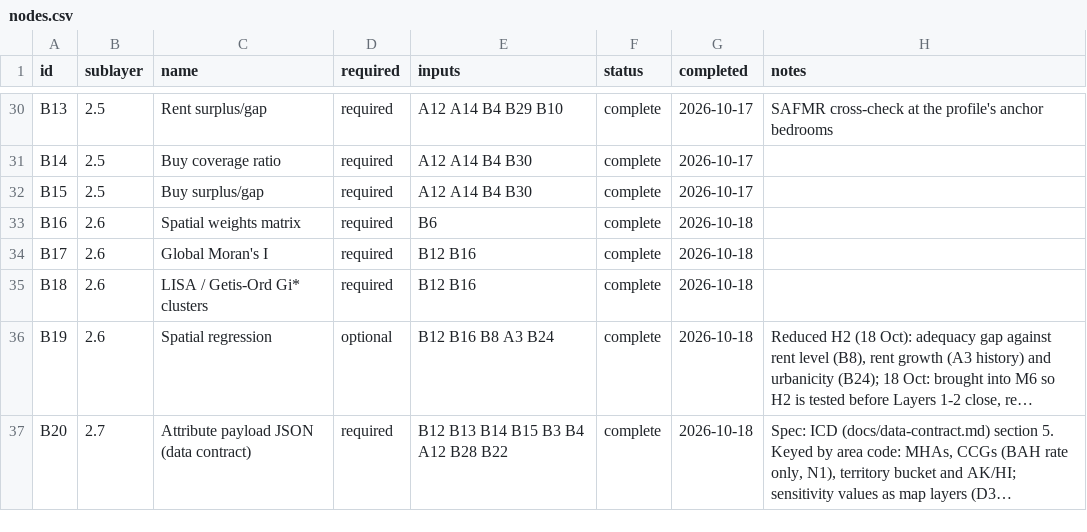
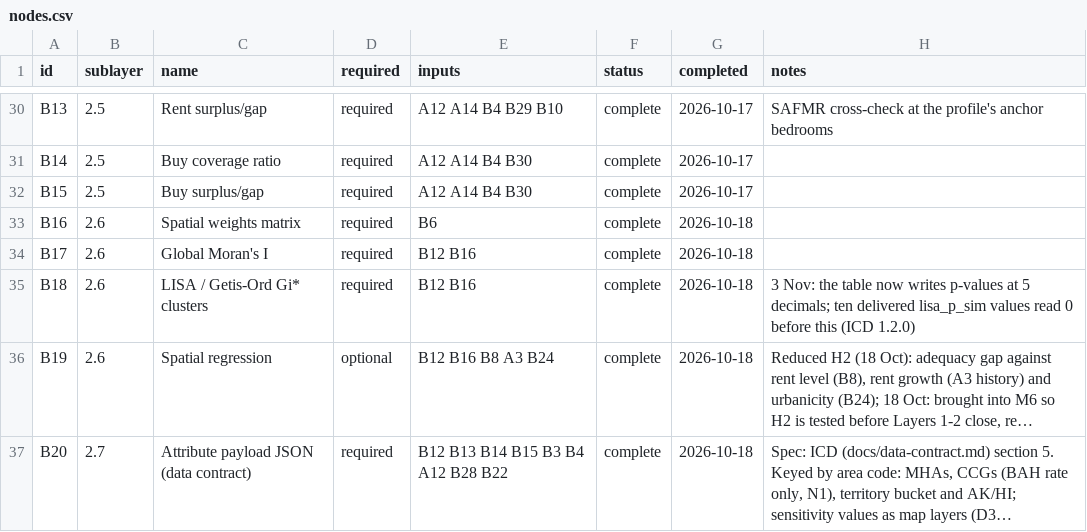
Before and after one commit to TheWendarr/bah-atlas, a CSV file: docs/wbs/nodes.csv, drawn as a sheet; only a part is shown, gaps mark what is left out; long unchanged cells end in …; the diff covers the shown part only; the diff names each change by its address in the sheet, - before the commit and + after, or states it on an @@ line.

```diff
--- a/docs/wbs/nodes.csv
+++ b/docs/wbs/nodes.csv
-H35 (notes): (empty)
+H35 (notes): 3 Nov: the table now writes p-values at 5 decimals; ten delivered lisa_p_sim values read 0 before this (ICD 1.2.0)
```
Also changed, not shown: 4 edited cells elsewhere in this file, 19 other files.
